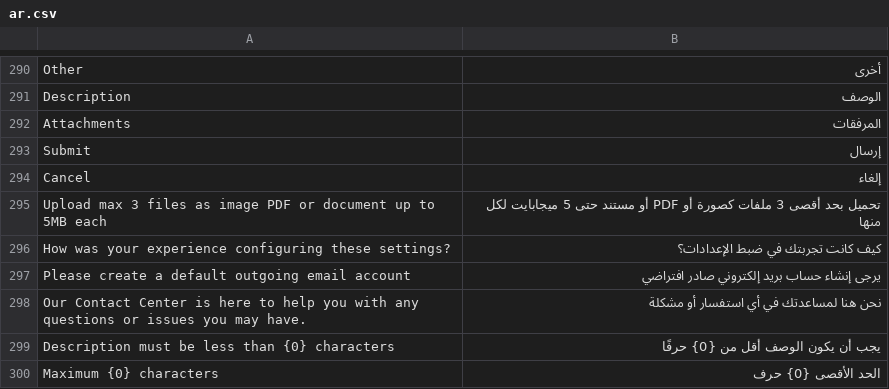
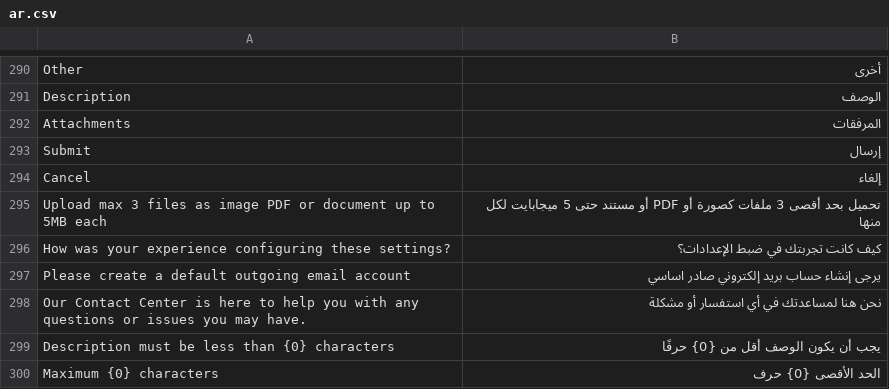
Before and after one commit to lavaloon-eg/ksa_compliance, a CSV file: ksa_compliance/translations/ar.csv, drawn as a sheet; only a part is shown, gaps mark what is left out.

```diff
--- a/ksa_compliance/translations/ar.csv
+++ b/ksa_compliance/translations/ar.csv
@@ -308,3 +308,3 @@ Upload max 3 files as image PDF or document up to 5MB each,تحميل بحد أ
 How was your experience configuring these settings?,كيف كانت تجربتك في ضبط الإعدادات؟
-Please create a default outgoing email account,يرجى إنشاء حساب بريد إلكتروني صادر افتراضي
+Please create a default outgoing email account,يرجى إنشاء حساب بريد إلكتروني صادر اساسي
 Our Contact Center is here to help you with any questions or issues you may have.,نحن هنا لمساعدتك في أي استفسار أو مشكلة
```
Also changed, not shown: 10 other files.
